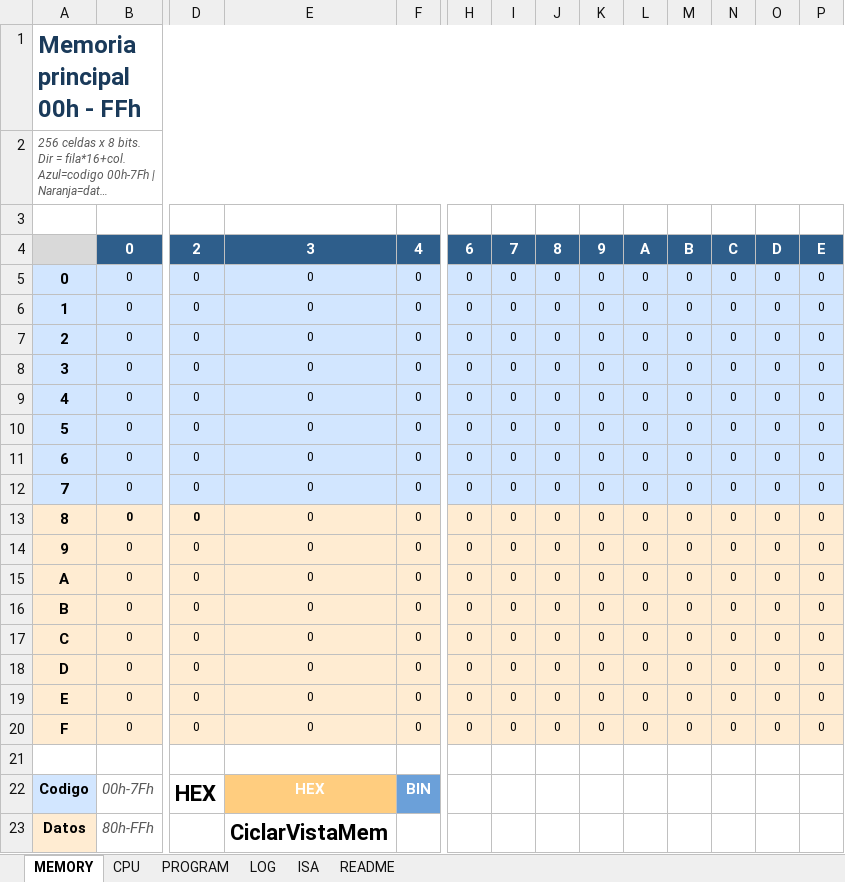
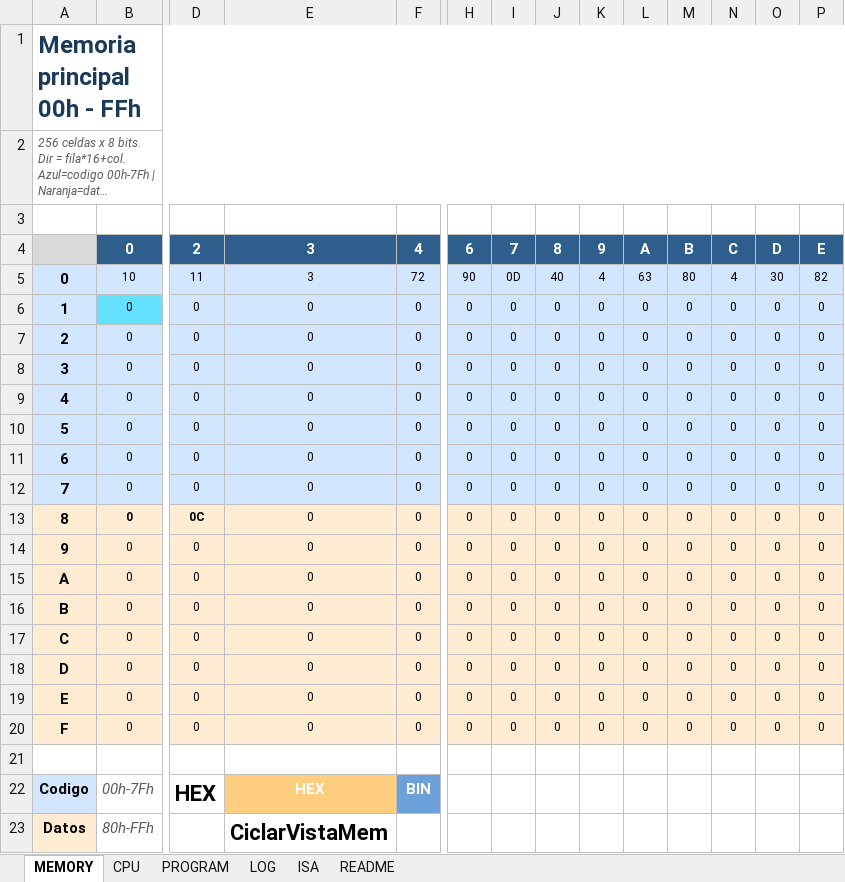
Before and after one commit to AHS-Hernandez/parcial1-SIS131, an Excel workbook: SimuladorCPU.xlsm, sheet MEMORY, drawn as a sheet; only a part is shown, gaps mark what is left out; long unchanged cells end in …; values as stored, in another font and other column widths than the file's, no borders; the diff covers the shown part only; the diff names each change by its address in the sheet, - before the commit and + after, or states it on an @@ line.

```diff
--- a/SimuladorCPU.xlsm (sheet MEMORY)
+++ b/SimuladorCPU.xlsm (sheet MEMORY)
-B5: 0
+B5: 10
-D5: 0
+D5: 11
-E5: 0
+E5: 3
-F5: 0
+F5: 72
-H5: 0
+H5: 90
-I5: 0
+I5: 0D
-J5: 0
+J5: 40
-K5: 0
+K5: 4
-L5: 0
+L5: 63
-M5: 0
+M5: 80
-N5: 0
+N5: 4
-O5: 0
+O5: 30
-P5: 0
+P5: 82
-B6 fill: #D2E6FF
+B6 fill: #66E0FF
-D13: 0
+D13: 0C
```
Also changed, not shown: 1 edited cell and cell formats elsewhere in this sheet, sheet LOG, sheet CPU, sheet README, sheet PROGRAM, charts or pictures.
